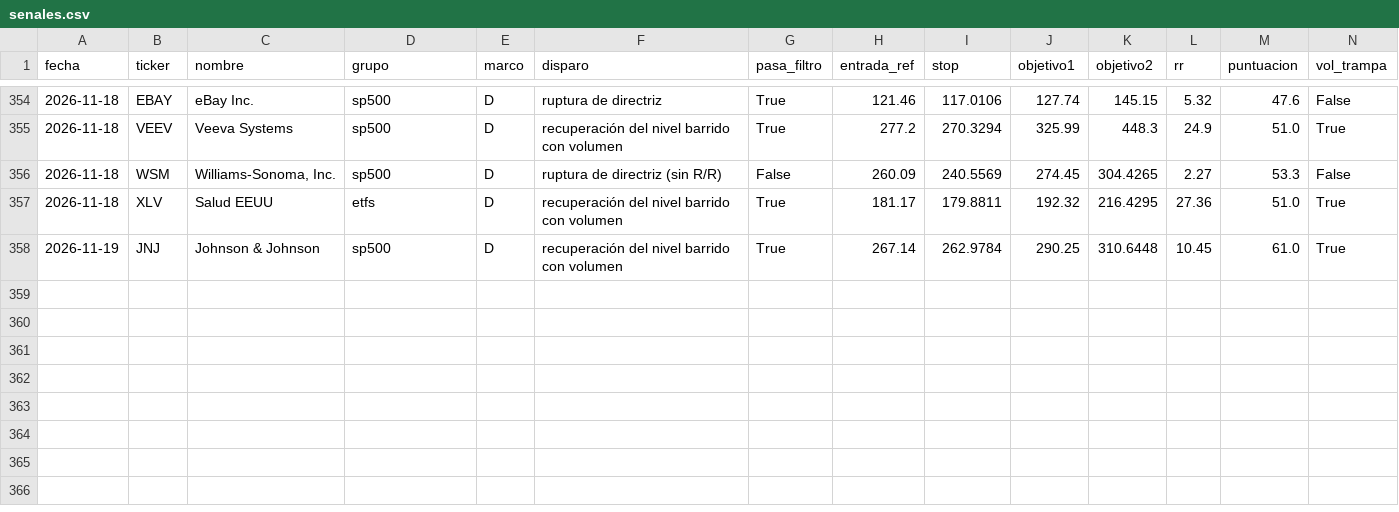
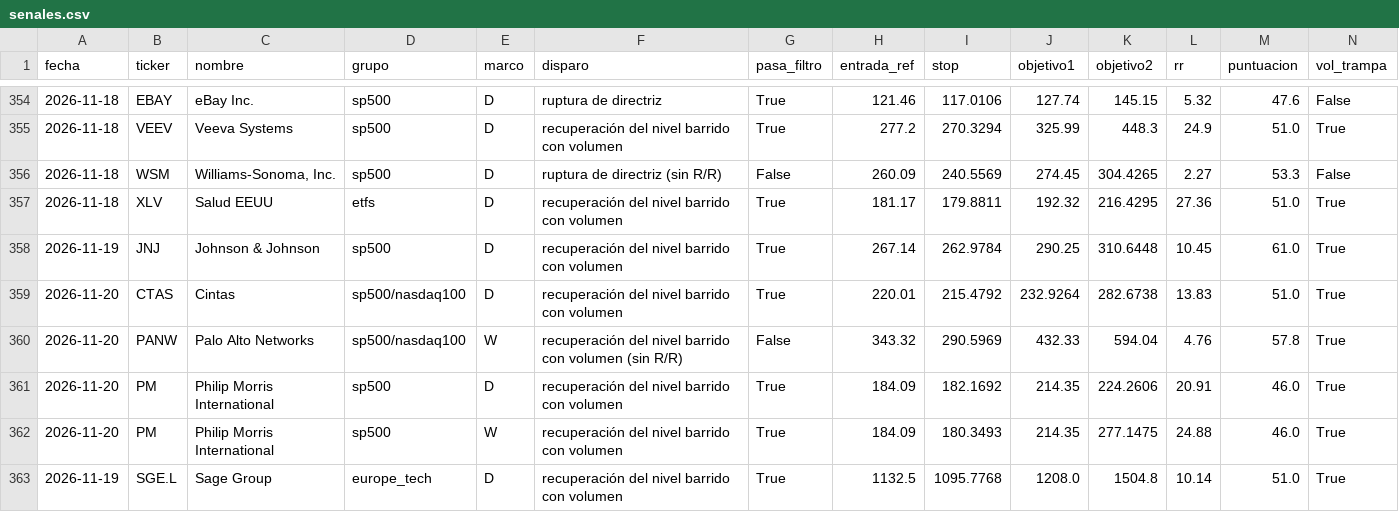
Before and after one commit to dgbancalerocava/escaner-cava, a CSV file: reports/seguimiento/senales.csv, drawn as a sheet; only a part is shown, gaps mark what is left out; rows hold the shown columns only; the diff names each change by its address in the sheet, - before the commit and + after, or states it on an @@ line.

```diff
--- a/reports/seguimiento/senales.csv
+++ b/reports/seguimiento/senales.csv
+row 359: 2026-11-20 | CTAS | Cintas | sp500/nasdaq100 | D | recuperación del nivel barrido con volumen | True | 220.01 | 215.4792 | 232.9264 | 282.6738 | 13.83 | 51.0 | True
+row 360: 2026-11-20 | PANW | Palo Alto Networks | sp500/nasdaq100 | W | recuperación del nivel barrido con volumen (sin R/R) | False | 343.32 | 290.5969 | 432.33 | 594.04 | 4.76 | 57.8 | True
+row 361: 2026-11-20 | PM | Philip Morris International | sp500 | D | recuperación del nivel barrido con volumen | True | 184.09 | 182.1692 | 214.35 | 224.2606 | 20.91 | 46.0 | True
+row 362: 2026-11-20 | PM | Philip Morris International | sp500 | W | recuperación del nivel barrido con volumen | True | 184.09 | 180.3493 | 214.35 | 277.1475 | 24.88 | 46.0 | True
+row 363: 2026-11-19 | SGE.L | Sage Group | europe_tech | D | recuperación del nivel barrido con volumen | True | 1132.5 | 1095.7768 | 1208.0 | 1504.8 | 10.14 | 51.0 | True
```
Also changed, not shown: reports/seguimiento/operaciones.csv, 23 other files.
